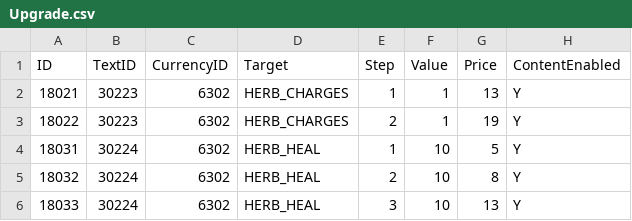
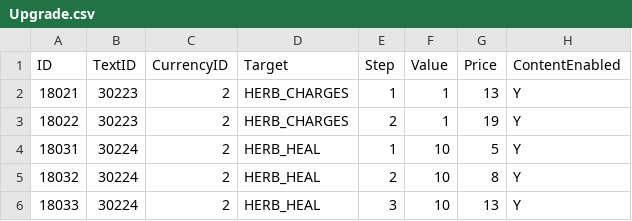
Before and after one commit to lkhwcf-arch/Human_Ghost-, a CSV file: Assets/Data/Csv/Upgrade.csv, drawn as a sheet.

```diff
--- a/Assets/Data/Csv/Upgrade.csv
+++ b/Assets/Data/Csv/Upgrade.csv
@@ -1,6 +1,6 @@
 ID,TextID,CurrencyID,Target,Step,Value,Price,ContentEnabled
-18021,30223,6302,HERB_CHARGES,1,1,13,Y
-18022,30223,6302,HERB_CHARGES,2,1,19,Y
-18031,30224,6302,HERB_HEAL,1,10,5,Y
-18032,30224,6302,HERB_HEAL,2,10,8,Y
-18033,30224,6302,HERB_HEAL,3,10,13,Y
+18021,30223,2,HERB_CHARGES,1,1,13,Y
+18022,30223,2,HERB_CHARGES,2,1,19,Y
+18031,30224,2,HERB_HEAL,1,10,5,Y
+18032,30224,2,HERB_HEAL,2,10,8,Y
+18033,30224,2,HERB_HEAL,3,10,13,Y
```
Also changed, not shown: 6 other files.
